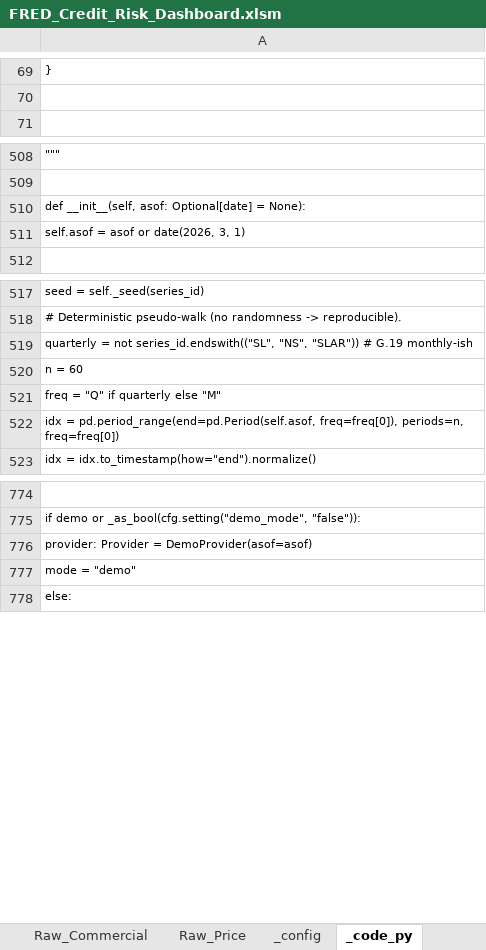
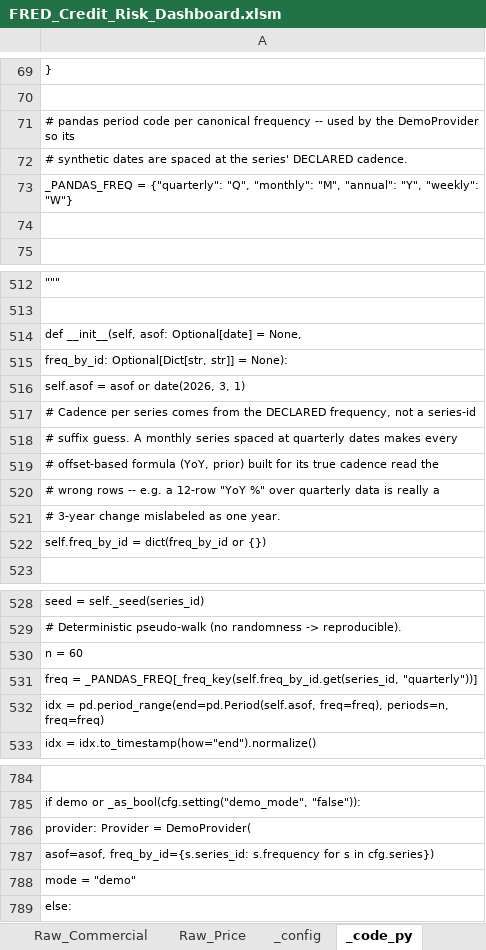
Before and after one commit to AJSethuraman/SATC, an Excel workbook: fred-credit-risk-dashboard/FRED_Credit_Risk_Dashboard.xlsm, sheet _code_py, drawn as a sheet; only a part is shown, gaps mark what is left out; values as stored, in another font and other column widths than the file's, no borders; removed rows and columns are numbered as before the commit, all else as after; the diff names each change by its address in the sheet, - before the commit and + after, or states it on an @@ line.

```diff
--- a/fred-credit-risk-dashboard/FRED_Credit_Risk_Dashboard.xlsm (sheet _code_py)
+++ b/fred-credit-risk-dashboard/FRED_Credit_Risk_Dashboard.xlsm (sheet _code_py)
+row 71: # pandas period code per canonical frequency -- used by the DemoProvider so its
+row 72: # synthetic dates are spaced at the series' DECLARED cadence.
+row 73: _PANDAS_FREQ = {"quarterly": "Q", "monthly": "M", "annual": "Y", "weekly": "W"}
+row 74: (empty)
-A514: …Optional[date] = None):
+A514: …Optional[date] = None,
+row 515: freq_by_id: Optional[Dict[str, str]] = None):
+row 517: # Cadence per series comes from the DECLARED frequency, not a series-id
+row 518: # suffix guess. A monthly series spaced at quarterly dates makes every
+row 519: # offset-based formula (YoY, prior) built for its true cadence read the
+row 520: # wrong rows -- e.g. a 12-row "YoY %" over quarterly data is really a
+row 521: # 3-year change mislabeled as one year.
+row 522: self.freq_by_id = dict(freq_by_id or {})
-row 519: quarterly = not series_id.endswith(("SL", "NS", "SLAR")) # G.19 monthly-ish
-A531: freq = "Q" if quarterly else "M"
+A531: freq = _PANDAS_FREQ[_freq_key(self.freq_by_id.get(series_id, "quarterly"))]
-A532: …= pd.period_range(end=pd.Period(self.asof, freq=freq[0]), periods=n, freq=freq[0])
+A532: …= pd.period_range(end=pd.Period(self.asof, freq=freq), periods=n, freq=freq)
-A786: provider: Provider = DemoProvider(asof=asof)
+A786: provider: Provider = DemoProvider(
+row 787: asof=asof, freq_by_id={s.series_id: s.frequency for s in cfg.series})
```
Also changed, not shown: 2 other files.
